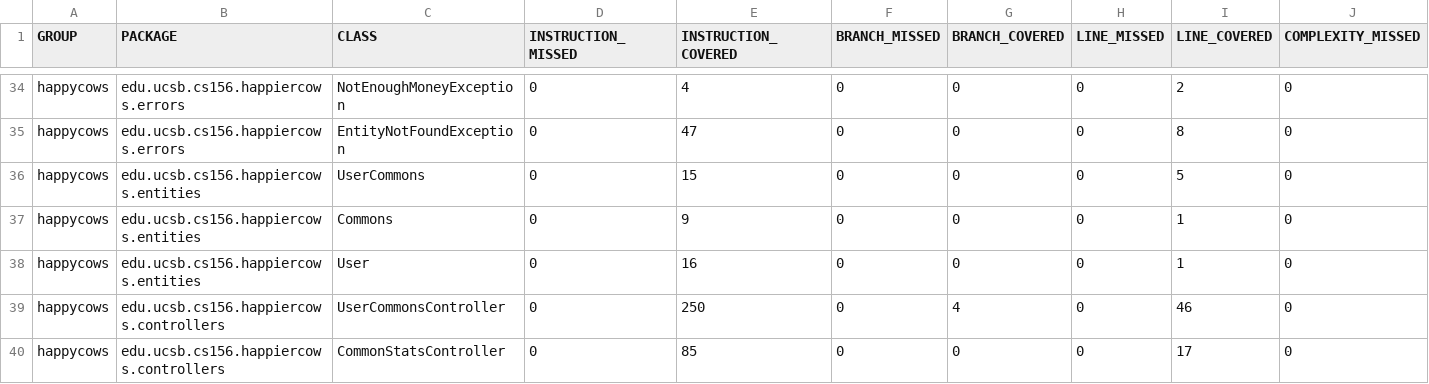
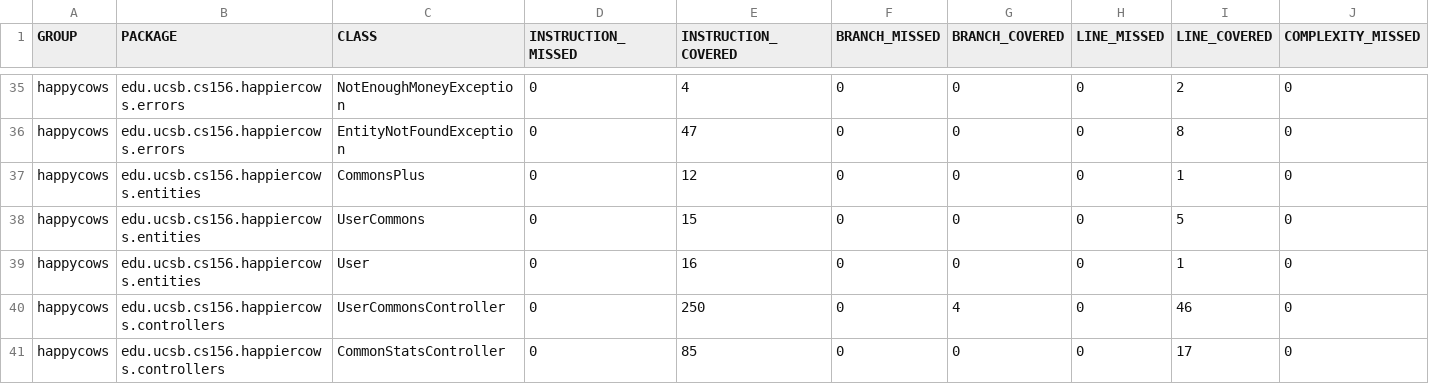
Before and after one commit to ucsb-cs156-m23/proj-happycows-m23-10am-4, a CSV file: prs/83/jacoco/jacoco.csv, drawn as a sheet; only a part is shown, gaps mark what is left out; removed rows and columns are numbered as before the commit, all else as after; rows hold the shown columns only; the diff covers the shown part only; the diff names each change by its address in the sheet, - before the commit and + after, or states it on an @@ line.

Commit message:
Deploying to gh-pages from @ ucsb-cs156-m23/proj-happycows-m23-10am-4@19720cb18c3aec2b06fdad3a0b79cf17418424b8 🚀

```diff
--- a/prs/83/jacoco/jacoco.csv
+++ b/prs/83/jacoco/jacoco.csv
+row 37: happycows | edu.ucsb.cs156.happiercows.entities | CommonsPlus | 0 | 12 | 0 | 0 | 0 | 1 | 0
-row 37: happycows | edu.ucsb.cs156.happiercows.entities | Commons | 0 | 9 | 0 | 0 | 0 | 1 | 0
```
Also changed, not shown: 1 added row and 9 edited cells elsewhere in this file, 32 other files.
